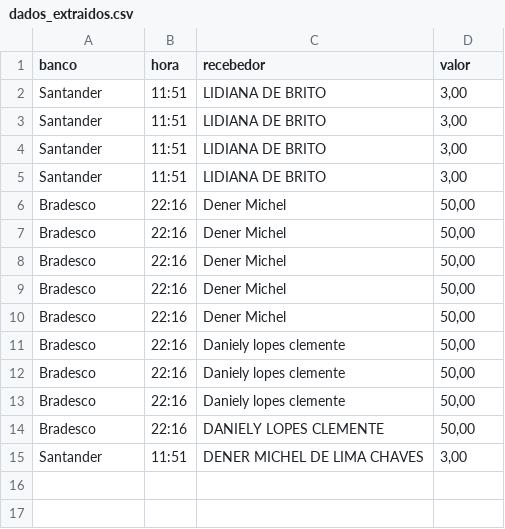
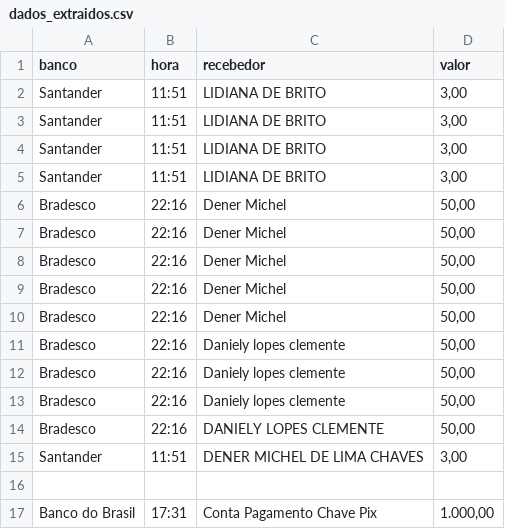
Before and after one commit to bemmaistech/ms-pix-inteligente-py, a CSV file: dados_extraidos.csv, drawn as a sheet; the diff names each change by its address in the sheet, - before the commit and + after, or states it on an @@ line.

```diff
--- a/dados_extraidos.csv
+++ b/dados_extraidos.csv
+row 16: (empty)
+row 17: Banco do Brasil | 17:31 | Conta Pagamento Chave Pix | 1.000,00
```
Also changed, not shown: 1 other file.
